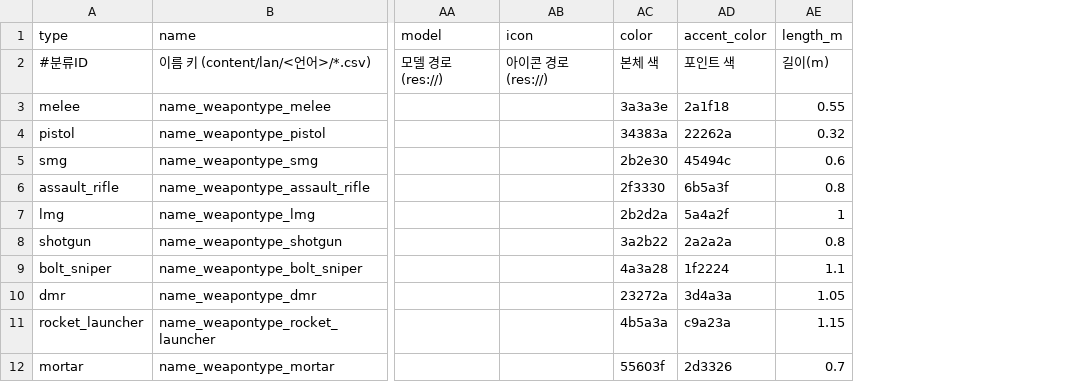
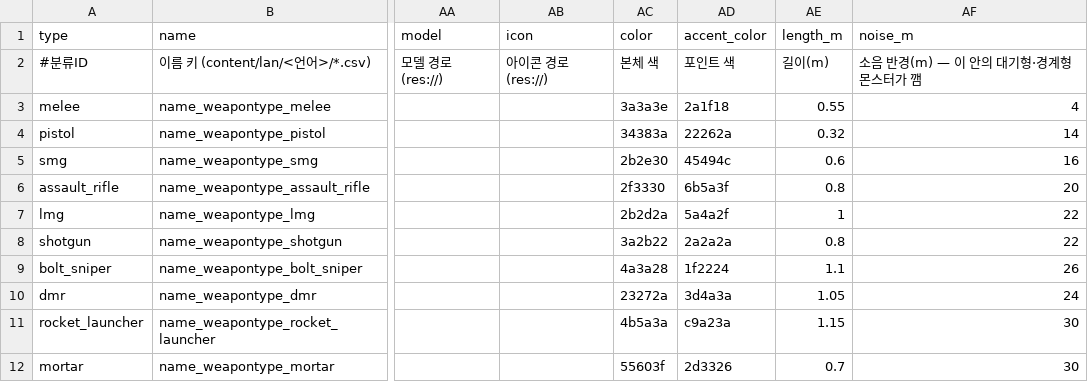
Before and after one commit to minidice/game-plushpanic-hordeshooter, a CSV file: game/content/data/weapon_types.csv, drawn as a sheet; only a part is shown, gaps mark what is left out; the diff names each change by its address in the sheet, - before the commit and + after, or states it on an @@ line.

```diff
--- a/game/content/data/weapon_types.csv
+++ b/game/content/data/weapon_types.csv
+column AF (noise_m), rows 2-12: 소음 반경(m) — 이 안의 대기형·경계형 몬스터가 깸 | 4 | 14 | 16 | 20 | 22 | 22 | 26 | 24 | 30 | 30
```
Also changed, not shown: game/content/lan/eng/ui.csv, game/content/lan/kor/ui.csv, 53 other files.
